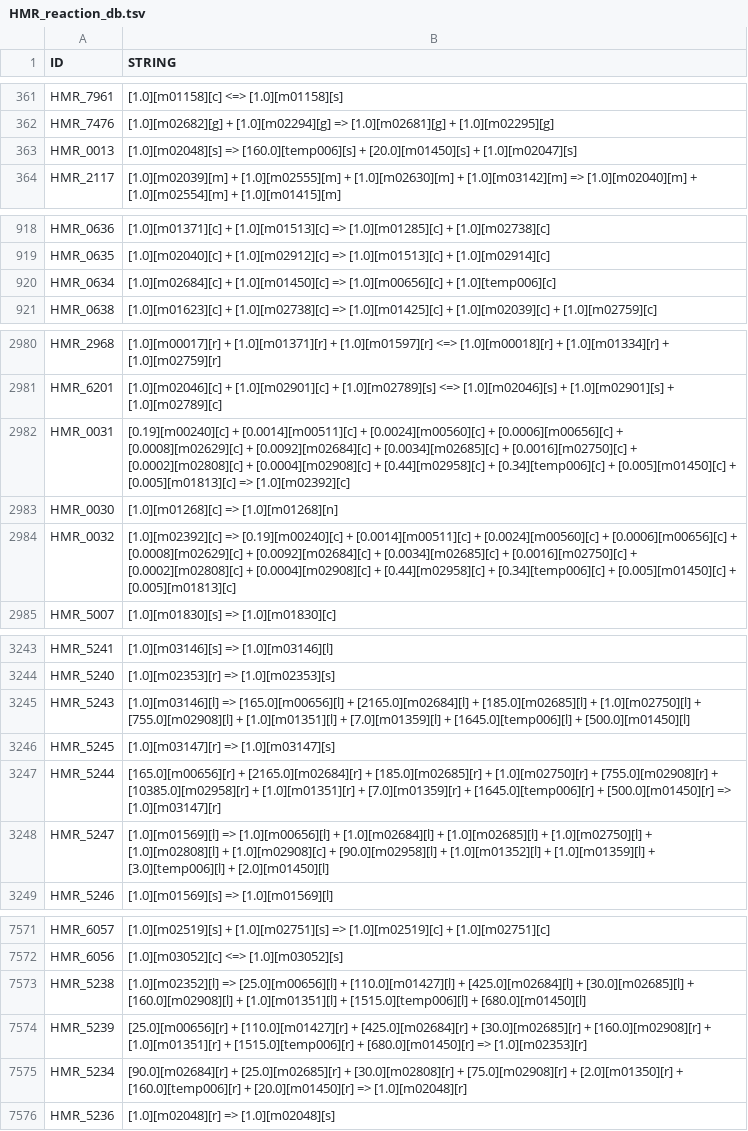
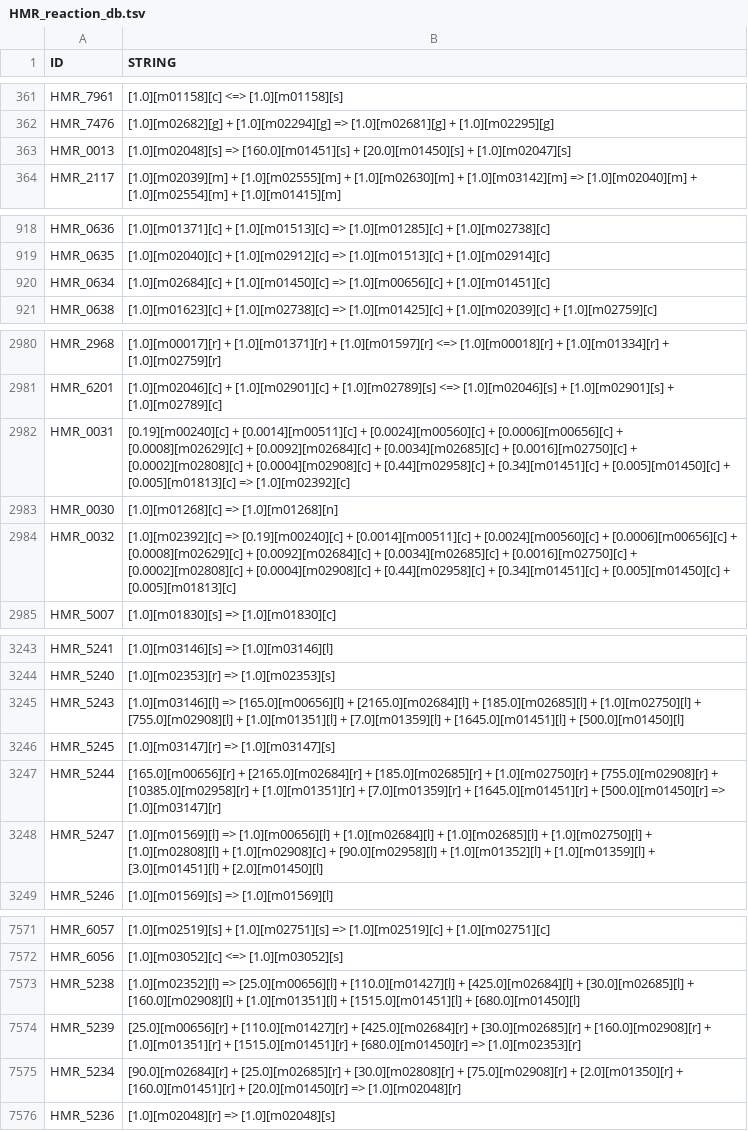
Before and after one commit to danielriosgarza/cccRenal_metabolic_models.py, a TSV file: data_base_files/HMR_reaction_db.tsv, drawn as a sheet; only a part is shown, gaps mark what is left out; the diff covers the shown part only.

Commit message:
Update HMR_reaction_db.tsv

```diff
--- a/data_base_files/HMR_reaction_db.tsv
+++ b/data_base_files/HMR_reaction_db.tsv
@@ -362,3 +362,3 @@ HMR_7961	[1.0][m01158][c] <=> [1.0][m01158][s]
 HMR_7476	[1.0][m02682][g] + [1.0][m02294][g] => [1.0][m02681][g] + [1.0][m02295][g]
-HMR_0013	[1.0][m02048][s] => [160.0][temp006][s] + [20.0][m01450][s] + [1.0][m02047][s]
+HMR_0013	[1.0][m02048][s] => [160.0][m01451][s] + [20.0][m01450][s] + [1.0][m02047][s]
 HMR_2117	[1.0][m02039][m] + [1.0][m02555][m] + [1.0][m02630][m] + [1.0][m03142][m] => [1.0][m02040][m] + [1.0][m02554][m] + [1.0][m01415][m]
@@ -919,3 +919,3 @@ HMR_0636	[1.0][m01371][c] + [1.0][m01513][c] => [1.0][m01285][c] + [1.0][m02738]
 HMR_0635	[1.0][m02040][c] + [1.0][m02912][c] => [1.0][m01513][c] + [1.0][m02914][c]
-HMR_0634	[1.0][m02684][c] + [1.0][m01450][c] => [1.0][m00656][c] + [1.0][temp006][c]
+HMR_0634	[1.0][m02684][c] + [1.0][m01450][c] => [1.0][m00656][c] + [1.0][m01451][c]
 HMR_0638	[1.0][m01623][c] + [1.0][m02738][c] => [1.0][m01425][c] + [1.0][m02039][c] + [1.0][m02759][c]
@@ -2981,5 +2981,5 @@ HMR_2968	[1.0][m00017][r] + [1.0][m01371][r] + [1.0][m01597][r] <=> [1.0][m00018
 HMR_6201	[1.0][m02046][c] + [1.0][m02901][c] + [1.0][m02789][s] <=> [1.0][m02046][s] + [1.0][m02901][s] + [1.0][m02789][c]
-HMR_0031	[0.19][m00240][c] + [0.0014][m00511][c] + [0.0024][m00560][c] + [0.0006][m00656][c] + [0.0008][m02629][c] + [0.0092][m02684][c] + [0.0034][m02685][c] + [0.0016][m02750][c] + [0.0002][m02808][c] + [0.0004][m02908][c] + [0.44][m02958][c] + [0.34][temp006][c] + [0.005][m01450][c] + [0.005][m01813][c] => [1.0][m02392][c]
+HMR_0031	[0.19][m00240][c] + [0.0014][m00511][c] + [0.0024][m00560][c] + [0.0006][m00656][c] + [0.0008][m02629][c] + [0.0092][m02684][c] + [0.0034][m02685][c] + [0.0016][m02750][c] + [0.0002][m02808][c] + [0.0004][m02908][c] + [0.44][m02958][c] + [0.34][m01451][c] + [0.005][m01450][c] + [0.005][m01813][c] => [1.0][m02392][c]
 HMR_0030	[1.0][m01268][c] => [1.0][m01268][n]
-HMR_0032	[1.0][m02392][c] => [0.19][m00240][c] + [0.0014][m00511][c] + [0.0024][m00560][c] + [0.0006][m00656][c] + [0.0008][m02629][c] + [0.0092][m02684][c] + [0.0034][m02685][c] + [0.0016][m02750][c] + [0.0002][m02808][c] + [0.0004][m02908][c] + [0.44][m02958][c] + [0.34][temp006][c] + [0.005][m01450][c] + [0.005][m01813][c]
+HMR_0032	[1.0][m02392][c] => [0.19][m00240][c] + [0.0014][m00511][c] + [0.0024][m00560][c] + [0.0006][m00656][c] + [0.0008][m02629][c] + [0.0092][m02684][c] + [0.0034][m02685][c] + [0.0016][m02750][c] + [0.0002][m02808][c] + [0.0004][m02908][c] + [0.44][m02958][c] + [0.34][m01451][c] + [0.005][m01450][c] + [0.005][m01813][c]
 HMR_5007	[1.0][m01830][s] => [1.0][m01830][c]
@@ -3244,6 +3244,6 @@ HMR_5241	[1.0][m03146][s] => [1.0][m03146][l]
 HMR_5240	[1.0][m02353][r] => [1.0][m02353][s]
-HMR_5243	[1.0][m03146][l] => [165.0][m00656][l] + [2165.0][m02684][l] + [185.0][m02685][l] + [1.0][m02750][l] + [755.0][m02908][l] + [1.0][m01351][l] + [7.0][m01359][l] + [1645.0][temp006][l] + [500.0][m01450][l]
+HMR_5243	[1.0][m03146][l] => [165.0][m00656][l] + [2165.0][m02684][l] + [185.0][m02685][l] + [1.0][m02750][l] + [755.0][m02908][l] + [1.0][m01351][l] + [7.0][m01359][l] + [1645.0][m01451][l] + [500.0][m01450][l]
 HMR_5245	[1.0][m03147][r] => [1.0][m03147][s]
-HMR_5244	[165.0][m00656][r] + [2165.0][m02684][r] + [185.0][m02685][r] + [1.0][m02750][r] + [755.0][m02908][r] + [10385.0][m02958][r] + [1.0][m01351][r] + [7.0][m01359][r] + [1645.0][temp006][r] + [500.0][m01450][r] => [1.0][m03147][r]
-HMR_5247	[1.0][m01569][l] => [1.0][m00656][l] + [1.0][m02684][l] + [1.0][m02685][l] + [1.0][m02750][l] + [1.0][m02808][l] + [1.0][m02908][c] + [90.0][m02958][l] + [1.0][m01352][l] + [1.0][m01359][l] + [3.0][temp006][l] + [2.0][m01450][l]
+HMR_5244	[165.0][m00656][r] + [2165.0][m02684][r] + [185.0][m02685][r] + [1.0][m02750][r] + [755.0][m02908][r] + [10385.0][m02958][r] + [1.0][m01351][r] + [7.0][m01359][r] + [1645.0][m01451][r] + [500.0][m01450][r] => [1.0][m03147][r]
+HMR_5247	[1.0][m01569][l] => [1.0][m00656][l] + [1.0][m02684][l] + [1.0][m02685][l] + [1.0][m02750][l] + [1.0][m02808][l] + [1.0][m02908][c] + [90.0][m02958][l] + [1.0][m01352][l] + [1.0][m01359][l] + [3.0][m01451][l] + [2.0][m01450][l]
 HMR_5246	[1.0][m01569][s] => [1.0][m01569][l]
@@ -7572,5 +7572,5 @@ HMR_6057	[1.0][m02519][s] + [1.0][m02751][s] => [1.0][m02519][c] + [1.0][m02751]
 HMR_6056	[1.0][m03052][c] <=> [1.0][m03052][s]
-HMR_5238	[1.0][m02352][l] => [25.0][m00656][l] + [110.0][m01427][l] + [425.0][m02684][l] + [30.0][m02685][l] + [160.0][m02908][l] + [1.0][m01351][l] + [1515.0][temp006][l] + [680.0][m01450][l]
-HMR_5239	[25.0][m00656][r] + [110.0][m01427][r] + [425.0][m02684][r] + [30.0][m02685][r] + [160.0][m02908][r] + [1.0][m01351][r] + [1515.0][temp006][r] + [680.0][m01450][r] => [1.0][m02353][r]
-HMR_5234	[90.0][m02684][r] + [25.0][m02685][r] + [30.0][m02808][r] + [75.0][m02908][r] + [2.0][m01350][r] + [160.0][temp006][r] + [20.0][m01450][r] => [1.0][m02048][r]
+HMR_5238	[1.0][m02352][l] => [25.0][m00656][l] + [110.0][m01427][l] + [425.0][m02684][l] + [30.0][m02685][l] + [160.0][m02908][l] + [1.0][m01351][l] + [1515.0][m01451][l] + [680.0][m01450][l]
+HMR_5239	[25.0][m00656][r] + [110.0][m01427][r] + [425.0][m02684][r] + [30.0][m02685][r] + [160.0][m02908][r] + [1.0][m01351][r] + [1515.0][m01451][r] + [680.0][m01450][r] => [1.0][m02353][r]
+HMR_5234	[90.0][m02684][r] + [25.0][m02685][r] + [30.0][m02808][r] + [75.0][m02908][r] + [2.0][m01350][r] + [160.0][m01451][r] + [20.0][m01450][r] => [1.0][m02048][r]
 HMR_5236	[1.0][m02048][r] => [1.0][m02048][s]
```
Also changed, not shown: 10 edited cells elsewhere in this file.
